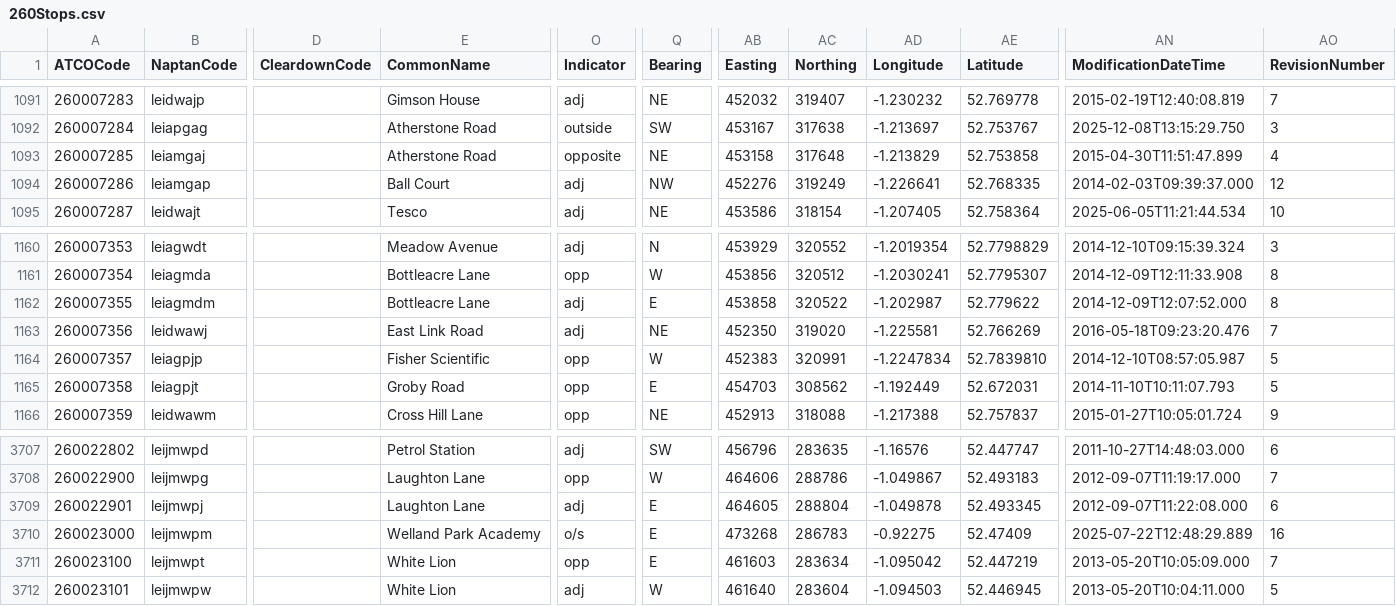
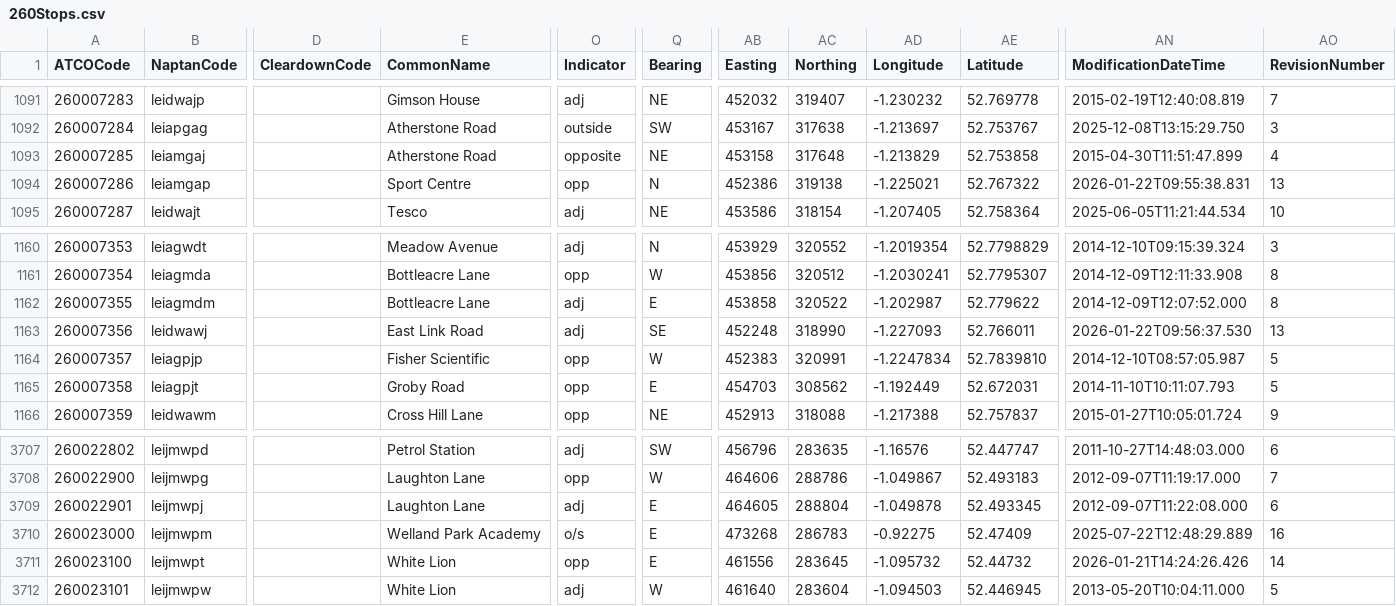
Before and after one commit to ldjb/naptan-nptg-history, a CSV file: 260Stops.csv, drawn as a sheet; only a part is shown, gaps mark what is left out; the diff names each change by its address in the sheet, - before the commit and + after, or states it on an @@ line.

```diff
--- a/260Stops.csv
+++ b/260Stops.csv
-E1094 (CommonName): Ball Court
+E1094 (CommonName): Sport Centre
-O1094 (Indicator): adj
+O1094 (Indicator): opp
-Q1094 (Bearing): NW
+Q1094 (Bearing): N
-AB1094 (Easting): 452276
+AB1094 (Easting): 452386
-AC1094 (Northing): 319249
+AC1094 (Northing): 319138
-AD1094 (Longitude): -1.226641
+AD1094 (Longitude): -1.225021
-AE1094 (Latitude): 52.768335
+AE1094 (Latitude): 52.767322
-AN1094 (ModificationDateTime): 2014-02-03T09:39:37.000
+AN1094 (ModificationDateTime): 2026-01-22T09:55:38.831
-AO1094 (RevisionNumber): 12
+AO1094 (RevisionNumber): 13
-Q1163 (Bearing): NE
+Q1163 (Bearing): SE
-AB1163 (Easting): 452350
+AB1163 (Easting): 452248
-AC1163 (Northing): 319020
+AC1163 (Northing): 318990
-AD1163 (Longitude): -1.225581
+AD1163 (Longitude): -1.227093
-AE1163 (Latitude): 52.766269
+AE1163 (Latitude): 52.766011
-AN1163 (ModificationDateTime): 2016-05-18T09:23:20.476
+AN1163 (ModificationDateTime): 2026-01-22T09:56:37.530
-AO1163 (RevisionNumber): 7
+AO1163 (RevisionNumber): 13
-AB3711 (Easting): 461603
+AB3711 (Easting): 461556
-AC3711 (Northing): 283634
+AC3711 (Northing): 283645
-AD3711 (Longitude): -1.095042
+AD3711 (Longitude): -1.095732
-AE3711 (Latitude): 52.447219
+AE3711 (Latitude): 52.44732
-AN3711 (ModificationDateTime): 2013-05-20T10:05:09.000
+AN3711 (ModificationDateTime): 2026-01-21T14:24:26.426
-AO3711 (RevisionNumber): 7
+AO3711 (RevisionNumber): 14
```
Also changed, not shown: 037Stops.csv, 140Stops.csv, 24 other files.
